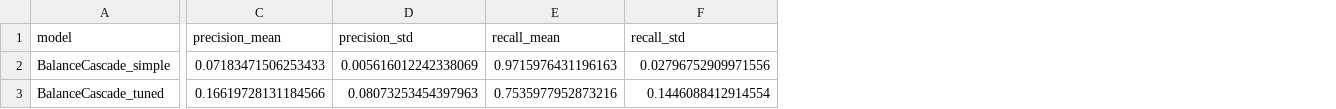
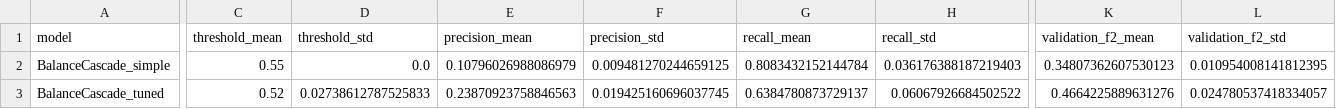
Before and after one commit to tadyuh76/data-mining-final, a CSV file: outputs/tables/dm_seed_stability_summary.csv, drawn as a sheet; only a part is shown, gaps mark what is left out; addresses are those after the commit; the diff covers the shown part only; the diff names each change by its address in the sheet, - before the commit and + after, or states it on an @@ line.

```diff
--- a/outputs/tables/dm_seed_stability_summary.csv
+++ b/outputs/tables/dm_seed_stability_summary.csv
+column C (threshold_mean), rows 2-3: 0.55 | 0.52
+column D (threshold_std), rows 2-3: 0.0 | 0.02738612787525833
+column K (validation_f2_mean), rows 2-3: 0.34807362607530123 | 0.4664225889631276
+column L (validation_f2_std), rows 2-3: 0.010954008141812395 | 0.024780537418334057
-E2 (precision_mean): 0.07183471506253433
+E2 (precision_mean): 0.10796026988086979
-F2 (precision_std): 0.005616012242338069
+F2 (precision_std): 0.009481270244659125
-G2 (recall_mean): 0.9715976431196163
+G2 (recall_mean): 0.8083432152144784
-H2 (recall_std): 0.02796752909971556
+H2 (recall_std): 0.036176388187219403
-E3 (precision_mean): 0.16619728131184566
+E3 (precision_mean): 0.23870923758846563
-F3 (precision_std): 0.08073253454397963
+F3 (precision_std): 0.019425160696037745
-G3 (recall_mean): 0.7535977952873216
+G3 (recall_mean): 0.6384780873729137
-H3 (recall_std): 0.1446088412914554
+H3 (recall_std): 0.06067926684502522
```
Also changed, not shown: 42 edited cells elsewhere in this file, outputs/dataset_screening/dm_dataset_screening_metrics.csv, outputs/dataset_screening/dm_dataset_screening_summary.csv, 24 other files.
